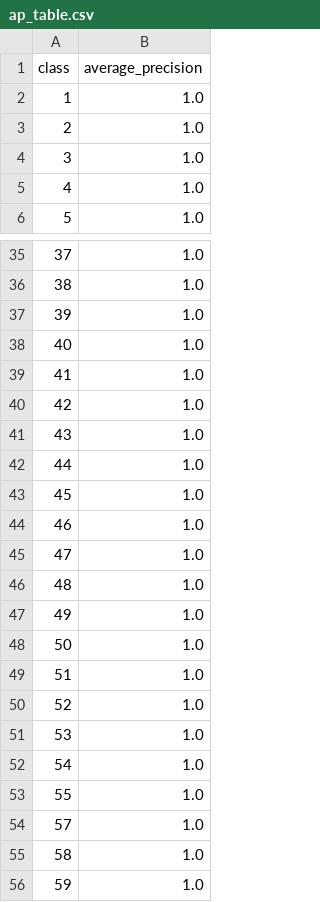
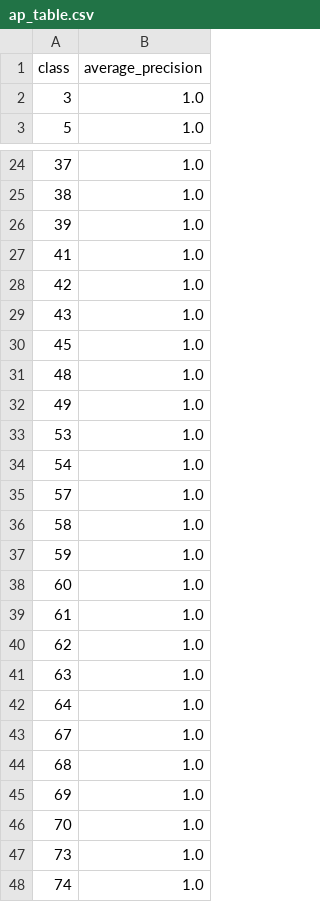
Before and after one commit to piggypiggyyoinkyoink/machine-learning, a CSV file: visualisations_experiment/ap_table.csv, drawn as a sheet; only a part is shown, gaps mark what is left out; the shorter side is filled out with more unchanged rows; the diff covers the shown part only.

```diff
--- a/visualisations_experiment/ap_table.csv
+++ b/visualisations_experiment/ap_table.csv
@@ -1,6 +1,3 @@
 class,average_precision
-1,1.0
-2,1.0
 3,1.0
-4,1.0
 5,1.0
@@ -37,3 +26,2 @@ class,average_precision
 39,1.0
-40,1.0
 41,1.0
@@ -41,14 +29,7 @@ class,average_precision
 43,1.0
-44,1.0
 45,1.0
-46,1.0
-47,1.0
 48,1.0
 49,1.0
-50,1.0
-51,1.0
-52,1.0
 53,1.0
 54,1.0
-55,1.0
 57,1.0
```
Also changed, not shown: 27 added rows, 16 removed rows and 9 edited cells elsewhere in this file, visualisations_baseline_actual/ap_table.csv, 22 other files.
